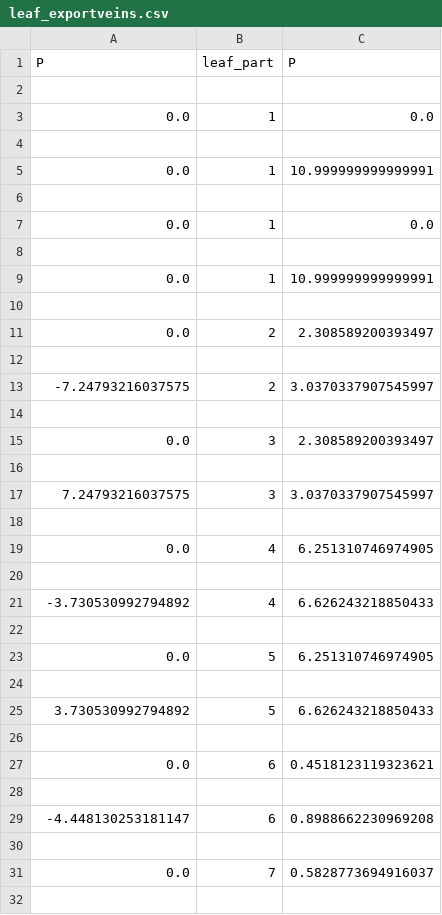
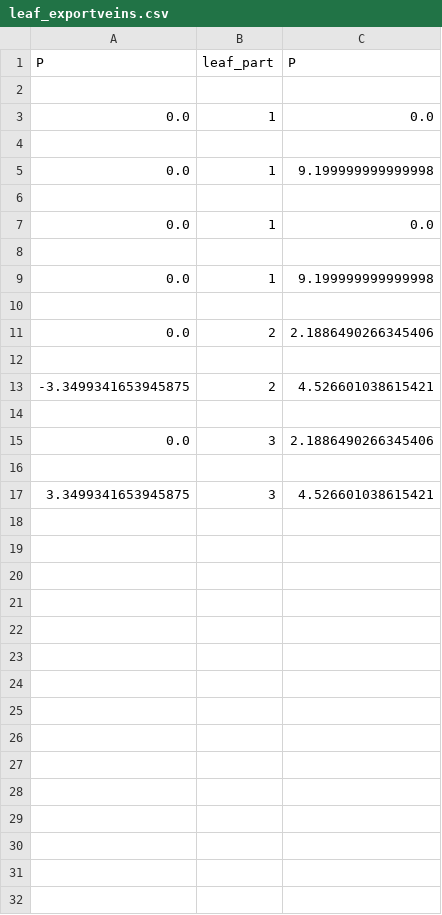
Before and after one commit to verahowest/leaf_development, a CSV file: data/leaf_exportveins.csv, drawn as a sheet; only a part is shown; the diff covers the shown part only.

```diff
--- a/data/leaf_exportveins.csv
+++ b/data/leaf_exportveins.csv
@@ -4,3 +4,3 @@ P,leaf_part,P
 
-0.0,1,10.999999999999991
+0.0,1,9.199999999999998
 
@@ -8,25 +8,10 @@ P,leaf_part,P
 
-0.0,1,10.999999999999991
+0.0,1,9.199999999999998
 
-0.0,2,2.308589200393497
+0.0,2,2.1886490266345406
 
--7.24793216037575,2,3.0370337907545997
+-3.3499341653945875,2,4.526601038615421
 
-0.0,3,2.308589200393497
+0.0,3,2.1886490266345406
 
-7.24793216037575,3,3.0370337907545997
-
-0.0,4,6.251310746974905
-
--3.730530992794892,4,6.626243218850433
-
-0.0,5,6.251310746974905
-
-3.730530992794892,5,6.626243218850433
-
-0.0,6,0.4518123119323621
-
--4.448130253181147,6,0.8988662230969208
-
-0.0,7,0.5828773694916037
-
+3.3499341653945875,3,4.526601038615421
```
Also changed, not shown: 9 removed rows elsewhere in this file, data/leaf_exportmargin.csv, 34 other files.
